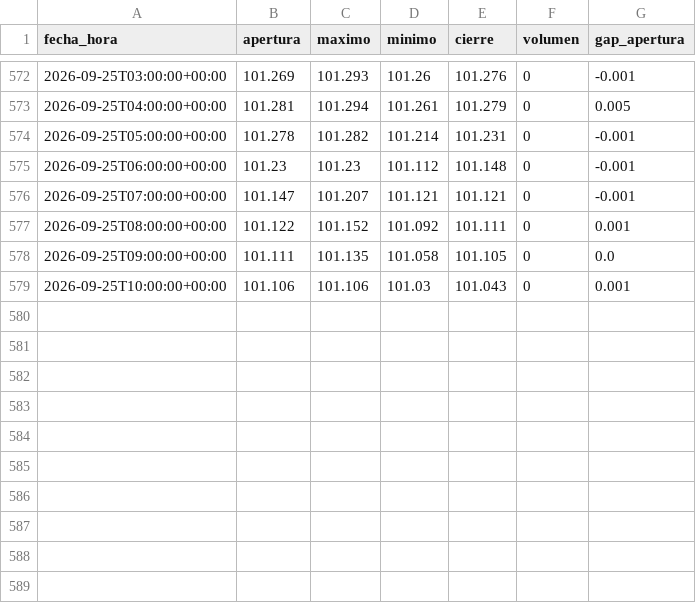
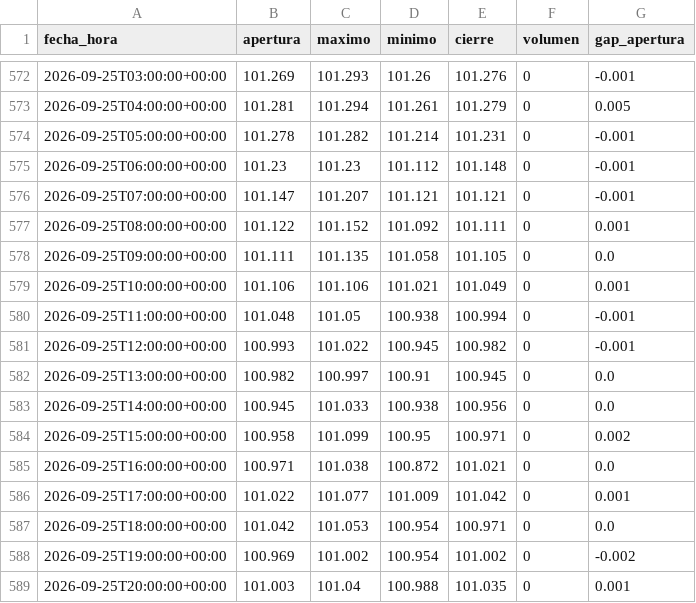
Before and after one commit to joaquimaro/analisis-fundamental-oro, a CSV file: dxy_1h.csv, drawn as a sheet; only a part is shown, gaps mark what is left out.

```diff
--- a/dxy_1h.csv
+++ b/dxy_1h.csv
@@ -578,2 +578,12 @@ fecha_hora,apertura,maximo,minimo,cierre,volumen,gap_apertura
 2026-09-25T09:00:00+00:00,101.111,101.135,101.058,101.105,0,0.0
-2026-09-25T10:00:00+00:00,101.106,101.106,101.03,101.043,0,0.001
+2026-09-25T10:00:00+00:00,101.106,101.106,101.021,101.049,0,0.001
+2026-09-25T11:00:00+00:00,101.048,101.05,100.938,100.994,0,-0.001
+2026-09-25T12:00:00+00:00,100.993,101.022,100.945,100.982,0,-0.001
+2026-09-25T13:00:00+00:00,100.982,100.997,100.91,100.945,0,0.0
+2026-09-25T14:00:00+00:00,100.945,101.033,100.938,100.956,0,0.0
+2026-09-25T15:00:00+00:00,100.958,101.099,100.95,100.971,0,0.002
+2026-09-25T16:00:00+00:00,100.971,101.038,100.872,101.021,0,0.0
+2026-09-25T17:00:00+00:00,101.022,101.077,101.009,101.042,0,0.001
+2026-09-25T18:00:00+00:00,101.042,101.053,100.954,100.971,0,0.0
+2026-09-25T19:00:00+00:00,100.969,101.002,100.954,101.002,0,-0.002
+2026-09-25T20:00:00+00:00,101.003,101.04,100.988,101.035,0,0.001
```
Also changed, not shown: dxy_diario.csv, oro_1h.csv, 2 other files.
